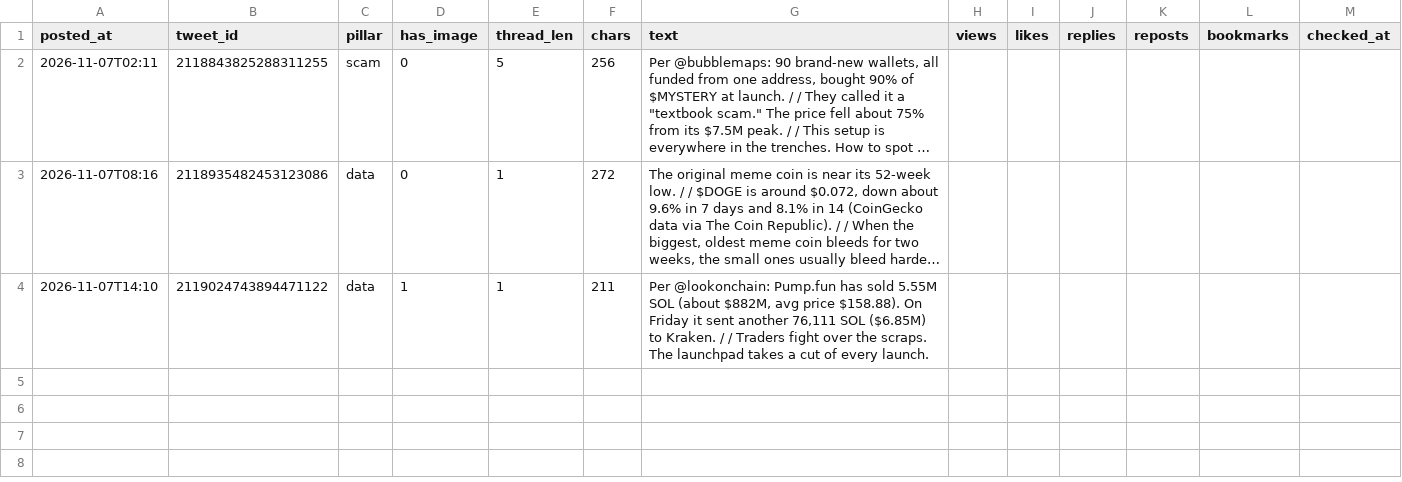
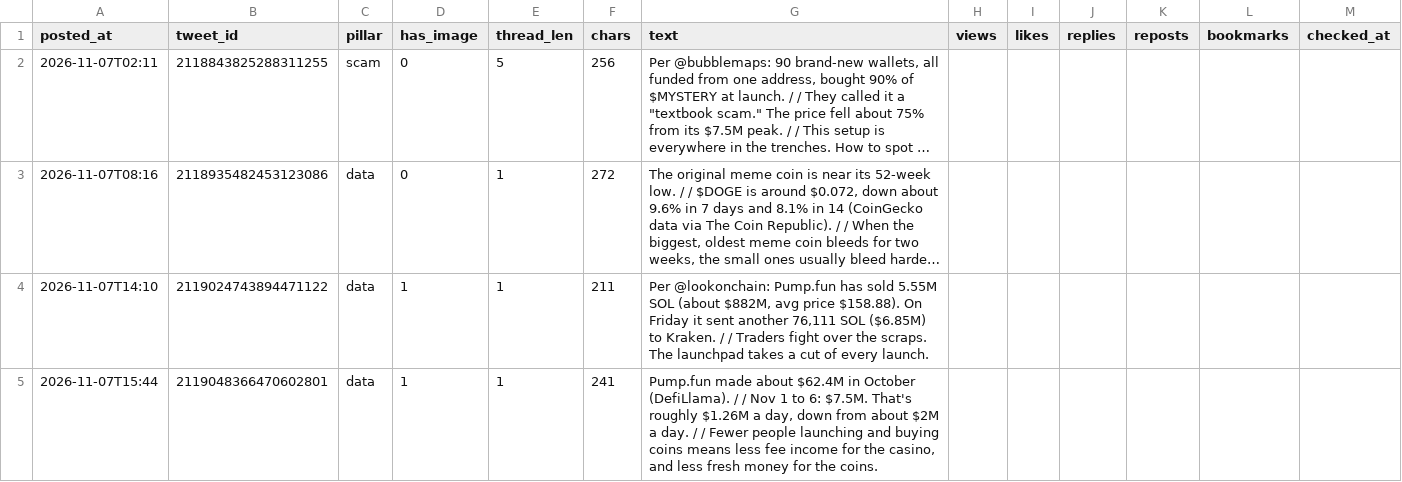
Before and after one commit to issambkkal/x-meme-desk, a CSV file: analytics/posts.csv, drawn as a sheet; long unchanged cells end in ….

```diff
--- a/analytics/posts.csv
+++ b/analytics/posts.csv
@@ -4 +4,2 @@ posted_at,tweet_id,pillar,has_image,thread_len,chars,text,views,likes,replies,re
 2026-11-07T14:10,2119024743894471122,data,1,1,211,"Per @lookonchain: Pump.fun has sold 5.55M SOL (about $882M, avg price $158.88). On Friday it sent another 76,111 SOL ($6.85M) to Kraken. /  / Traders fight over the scraps. The launchpad takes a cut of every launch.",,,,,,
+2026-11-07T15:44,2119048366470602801,data,1,1,241,"Pump.fun made about $62.4M in October (DefiLlama). /  / Nov 1 to 6: $7.5M. That's roughly $1.26M a day, down from about $2M a day. /  / Fewer people launching and buying coins means less fee income for the casino, and less fresh money for the coins.",,,,,,
```
Also changed, not shown: 3 other files.
